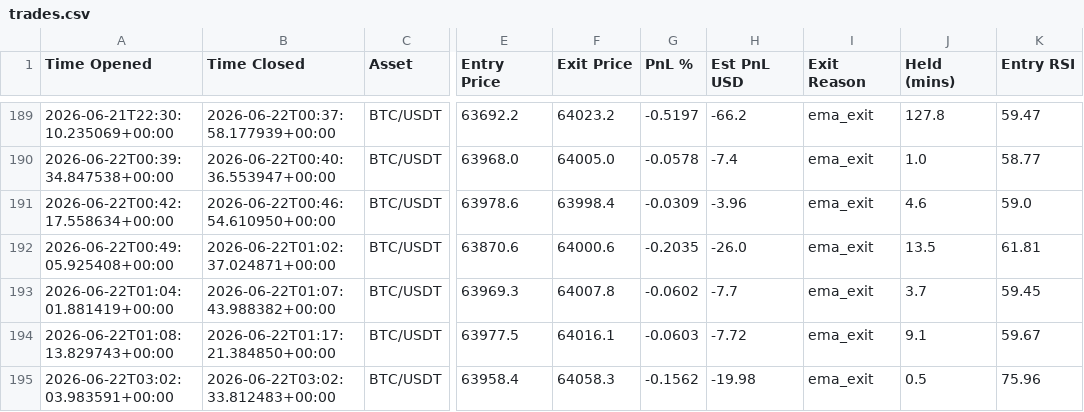
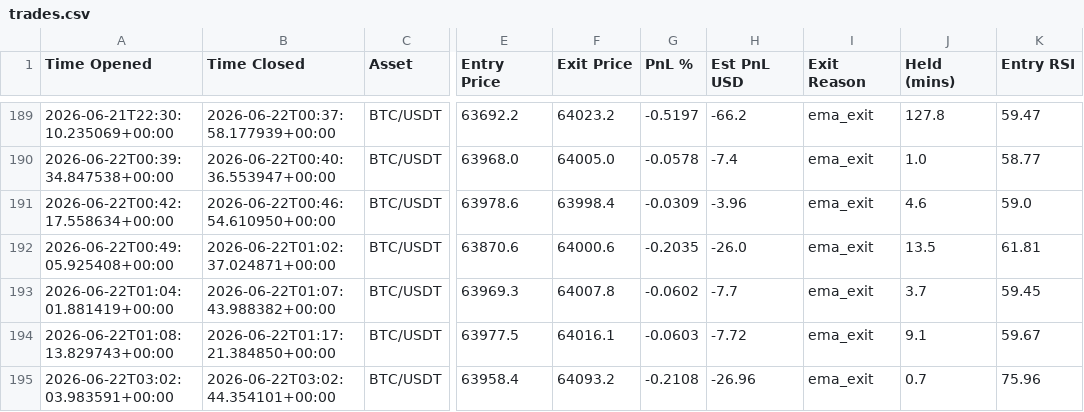
Before and after one commit to jm909/hermes-trading, a CSV file: state/trades.csv, drawn as a sheet; only a part is shown, gaps mark what is left out; the diff names each change by its address in the sheet, - before the commit and + after, or states it on an @@ line.

Commit message:
worker: update trades.csv

```diff
--- a/state/trades.csv
+++ b/state/trades.csv
-B195 (Time Closed): 2026-06-22T03:02:33.812483+00:00
+B195 (Time Closed): 2026-06-22T03:02:44.354101+00:00
-F195 (Exit Price): 64058.3
+F195 (Exit Price): 64093.2
-G195 (PnL %): -0.1562
+G195 (PnL %): -0.2108
-H195 (Est PnL USD): -19.98
+H195 (Est PnL USD): -26.96
-J195 (Held (mins)): 0.5
+J195 (Held (mins)): 0.7
```
